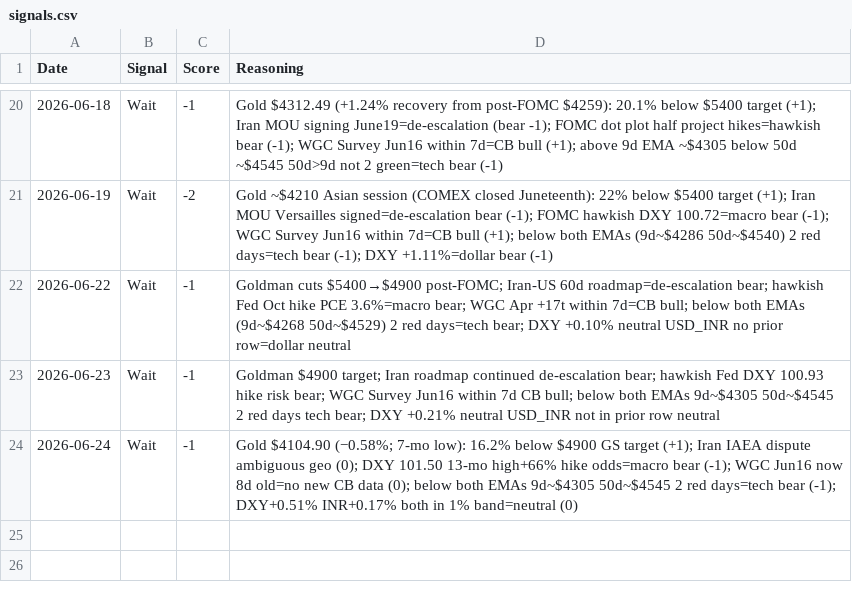
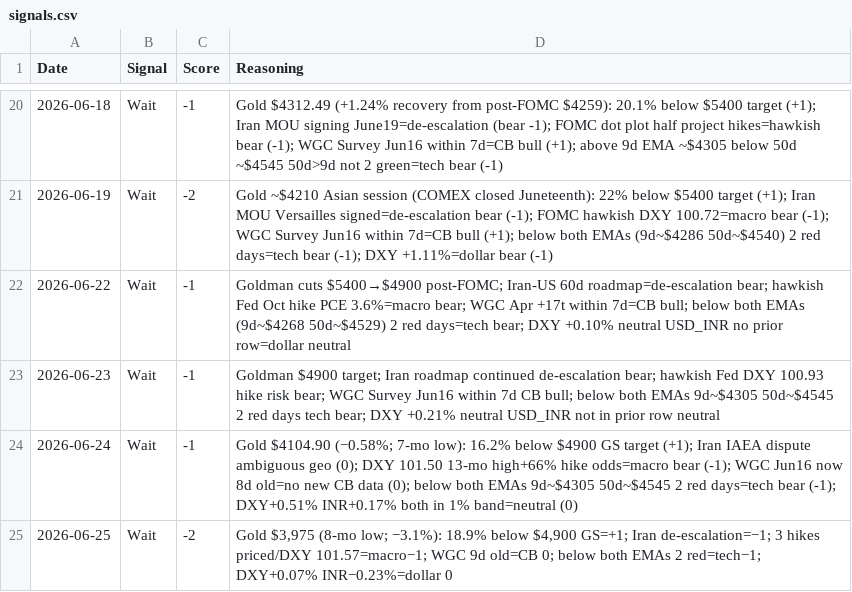
Before and after one commit to divyangshah97/gold-prediction-ai, a CSV file: signals/signals.csv, drawn as a sheet; only a part is shown, gaps mark what is left out; the diff names each change by its address in the sheet, - before the commit and + after, or states it on an @@ line.

Commit message:
Daily update 2026-06-25: Gold $3,975 (8-mo low; -3.1%); 3 Fed hikes priced | Signal: Wait (-2)
Co-Authored-By: dshah97 <divyangshah97@gmail.com>

```diff
--- a/signals/signals.csv
+++ b/signals/signals.csv
+row 25: 2026-06-25 | Wait | -2 | Gold $3,975 (8-mo low; −3.1%): 18.9% below $4,900 GS=+1; Iran de-escalation=−1; 3 hikes priced/DXY 101.57=macro−1; WGC 9d old=CB 0; below both EMAs 2 red=tech−1; DXY+0.07% INR−0.23%=dollar 0
```
Also changed, not shown: prices/prices.csv, 8 other files.
